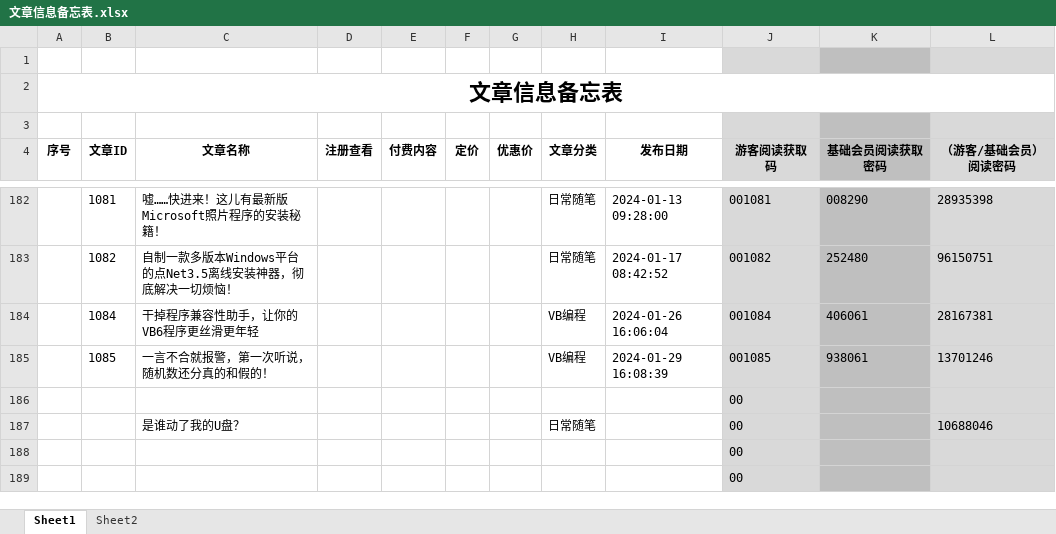
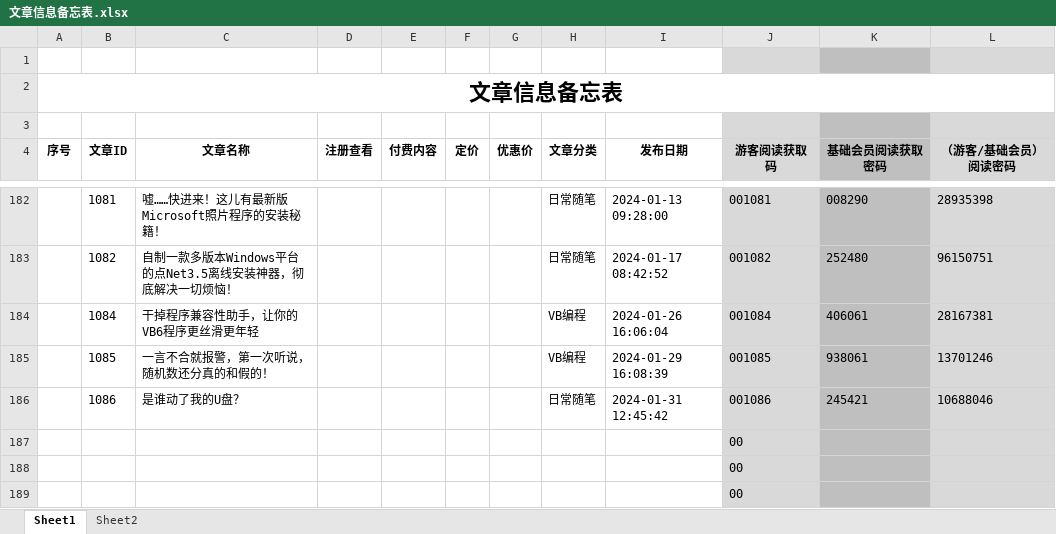
Before and after one commit to panxibei/writing, an Excel workbook: 11_付费课程/99.资料/文章信息备忘表.xlsx, sheet Sheet1, drawn as a sheet; only a part is shown, gaps mark what is left out; values as stored, in another font and other column widths than the file's, no borders; conditional formats not drawn; removed rows and columns are numbered as before the commit, all else as after; the diff names each change by its address in the sheet, - before the commit and + after, or states it on an @@ line.

```diff
--- a/11_付费课程/99.资料/文章信息备忘表.xlsx (sheet Sheet1)
+++ b/11_付费课程/99.资料/文章信息备忘表.xlsx (sheet Sheet1)
+row 186:  | 1086 | 是谁动了我的U盘？ |  |  |  |  | 日常随笔 | 2024-01-31 12:45:42 | 001086 | 245421 | 10688046
-row 187:  |  | 是谁动了我的U盘？ |  |  |  |  | 日常随笔 |  | 00 |  | 10688046
```
Also changed, not shown: formulas that keep their value, 6 other files.
